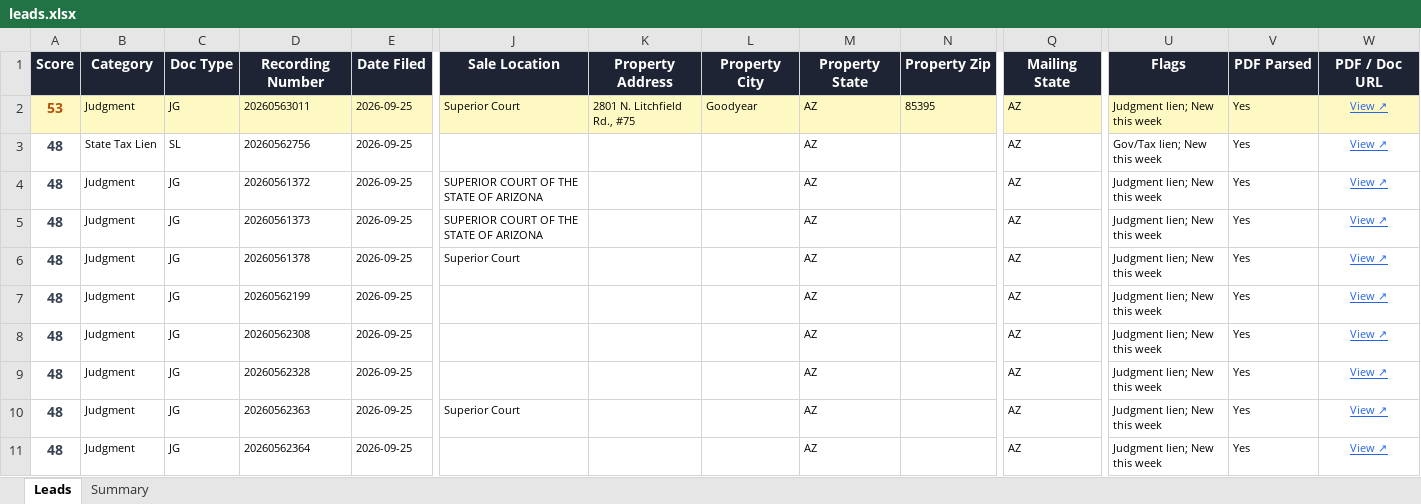
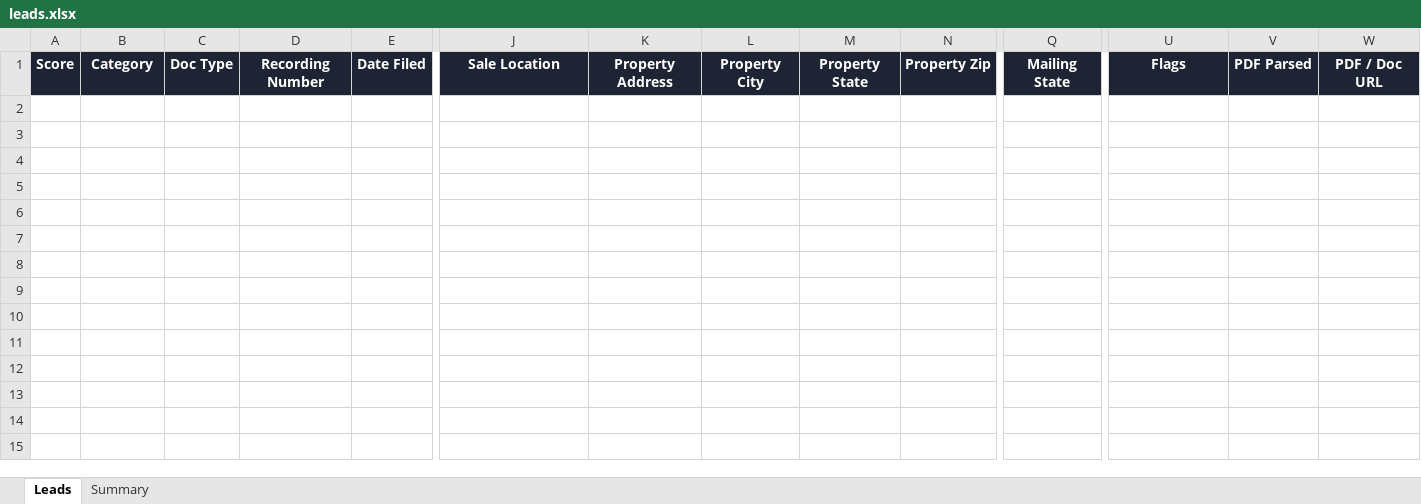
Before and after one commit to Darqsin/Four-Rings-CRM, an Excel workbook: data/leads.xlsx, sheet Leads, drawn as a sheet; only a part is shown, gaps mark what is left out; values as stored, in another font and other column widths than the file's, no borders; rows hold the shown columns only; the diff covers the shown part only; the diff names each change by its address in the sheet, - before the commit and + after, or states it on an @@ line.

```diff
--- a/data/leads.xlsx (sheet Leads)
+++ b/data/leads.xlsx (sheet Leads)
-row 2: 53 | Judgment | JG | 20260563011 | 2026-09-25 | Superior Court | 2801 N. Litchfield Rd., #75 | Goodyear | AZ | 85395 | AZ | Judgment lien; New this week | Yes | View ↗
-row 3: 48 | State Tax Lien | SL | 20260562756 | 2026-09-25 |  |  |  | AZ |  | AZ | Gov/Tax lien; New this week | Yes | View ↗
-row 4: 48 | Judgment | JG | 20260561372 | 2026-09-25 | SUPERIOR COURT OF THE STATE OF ARIZONA |  |  | AZ |  | AZ | Judgment lien; New this week | Yes | View ↗
-row 5: 48 | Judgment | JG | 20260561373 | 2026-09-25 | SUPERIOR COURT OF THE STATE OF ARIZONA |  |  | AZ |  | AZ | Judgment lien; New this week | Yes | View ↗
-row 6: 48 | Judgment | JG | 20260561378 | 2026-09-25 | Superior Court |  |  | AZ |  | AZ | Judgment lien; New this week | Yes | View ↗
-row 7: 48 | Judgment | JG | 20260562199 | 2026-09-25 |  |  |  | AZ |  | AZ | Judgment lien; New this week | Yes | View ↗
-row 8: 48 | Judgment | JG | 20260562308 | 2026-09-25 |  |  |  | AZ |  | AZ | Judgment lien; New this week | Yes | View ↗
-row 9: 48 | Judgment | JG | 20260562328 | 2026-09-25 |  |  |  | AZ |  | AZ | Judgment lien; New this week | Yes | View ↗
-row 10: 48 | Judgment | JG | 20260562363 | 2026-09-25 | Superior Court |  |  | AZ |  | AZ | Judgment lien; New this week | Yes | View ↗
-row 11: 48 | Judgment | JG | 20260562364 | 2026-09-25 |  |  |  | AZ |  | AZ | Judgment lien; New this week | Yes | View ↗
```
Also changed, not shown: 16 removed rows elsewhere in this sheet, sheet Summary, 3 other files.
